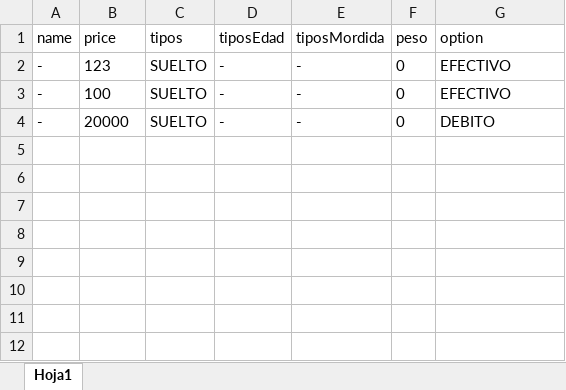
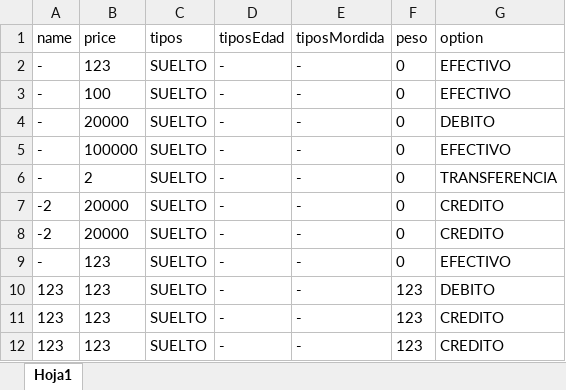
Before and after one commit to FrancoXBL/Gestion-PetShop, an Excel workbook: cajas-diarias/caja-2023-09-12.xlsx, sheet Hoja1, drawn as a sheet; values as stored, in another font and other column widths than the file's, no borders; the diff names each change by its address in the sheet, - before the commit and + after, or states it on an @@ line.

```diff
--- a/cajas-diarias/caja-2023-09-12.xlsx (sheet Hoja1)
+++ b/cajas-diarias/caja-2023-09-12.xlsx (sheet Hoja1)
+row 5: - | 100000 | SUELTO | - | - | 0 | EFECTIVO
+row 6: - | 2 | SUELTO | - | - | 0 | TRANSFERENCIA
+row 7: -2 | 20000 | SUELTO | - | - | 0 | CREDITO
+row 8: -2 | 20000 | SUELTO | - | - | 0 | CREDITO
+row 9: - | 123 | SUELTO | - | - | 0 | EFECTIVO
+row 10: 123 | 123 | SUELTO | - | - | 123 | DEBITO
+row 11: 123 | 123 | SUELTO | - | - | 123 | CREDITO
+row 12: 123 | 123 | SUELTO | - | - | 123 | CREDITO
```
Also changed, not shown: cajas-diarias/totales-2023-09-12.xlsx, cajas-mensuales/mes-8-2023.xlsx, 6 other files.
